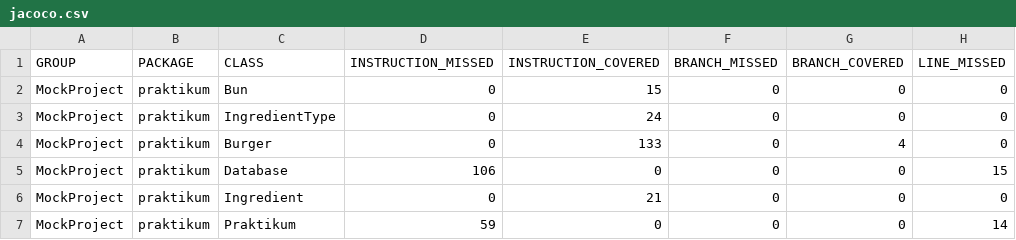
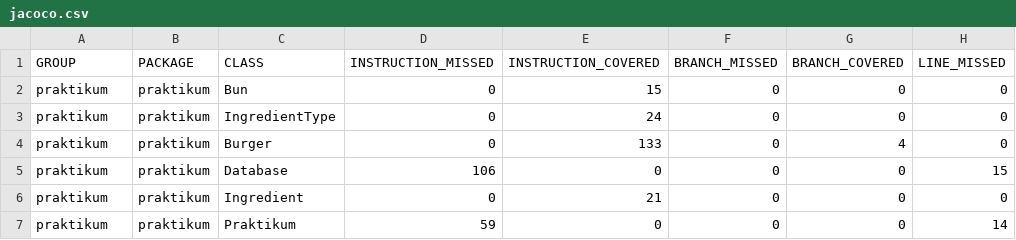
Before and after one commit to DmrGbv/Diplom_1, a CSV file: target/site/jacoco/jacoco.csv, drawn as a sheet; only a part is shown; the diff names each change by its address in the sheet, - before the commit and + after, or states it on an @@ line.

```diff
--- a/target/site/jacoco/jacoco.csv
+++ b/target/site/jacoco/jacoco.csv
-A2:A7 (GROUP): MockProject
+A2:A7 (GROUP): praktikum
```
Also changed, not shown: 17 other files.
